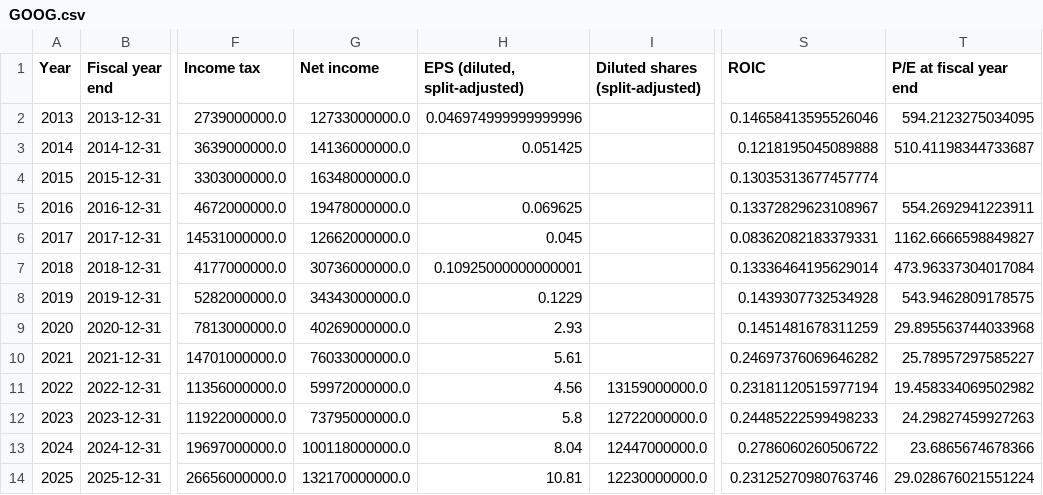
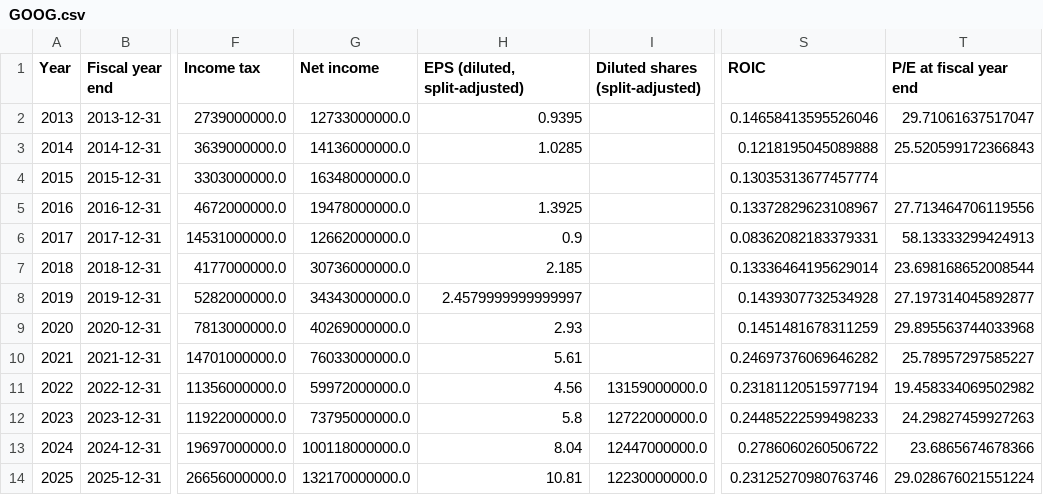
Before and after one commit to kneth95/rule-one-analyzer, a CSV file: data/csv/GOOG.csv, drawn as a sheet; only a part is shown, gaps mark what is left out; the diff names each change by its address in the sheet, - before the commit and + after, or states it on an @@ line.

```diff
--- a/data/csv/GOOG.csv
+++ b/data/csv/GOOG.csv
-H2 (EPS (diluted, split-adjusted)): 0.046974999999999996
+H2 (EPS (diluted, split-adjusted)): 0.9395
-T2 (P/E at fiscal year end): 594.2123275034095
+T2 (P/E at fiscal year end): 29.71061637517047
-H3 (EPS (diluted, split-adjusted)): 0.051425
+H3 (EPS (diluted, split-adjusted)): 1.0285
-T3 (P/E at fiscal year end): 510.41198344733687
+T3 (P/E at fiscal year end): 25.520599172366843
-H5 (EPS (diluted, split-adjusted)): 0.069625
+H5 (EPS (diluted, split-adjusted)): 1.3925
-T5 (P/E at fiscal year end): 554.2692941223911
+T5 (P/E at fiscal year end): 27.713464706119556
-H6 (EPS (diluted, split-adjusted)): 0.045
+H6 (EPS (diluted, split-adjusted)): 0.9
-T6 (P/E at fiscal year end): 1162.6666598849827
+T6 (P/E at fiscal year end): 58.13333299424913
-H7 (EPS (diluted, split-adjusted)): 0.10925000000000001
+H7 (EPS (diluted, split-adjusted)): 2.185
-T7 (P/E at fiscal year end): 473.96337304017084
+T7 (P/E at fiscal year end): 23.698168652008544
-H8 (EPS (diluted, split-adjusted)): 0.1229
+H8 (EPS (diluted, split-adjusted)): 2.4579999999999997
-T8 (P/E at fiscal year end): 543.9462809178575
+T8 (P/E at fiscal year end): 27.197314045892877
```
Also changed, not shown: data/csv/AAPL.csv, data/csv/GOOGL.csv, 3 other files.
